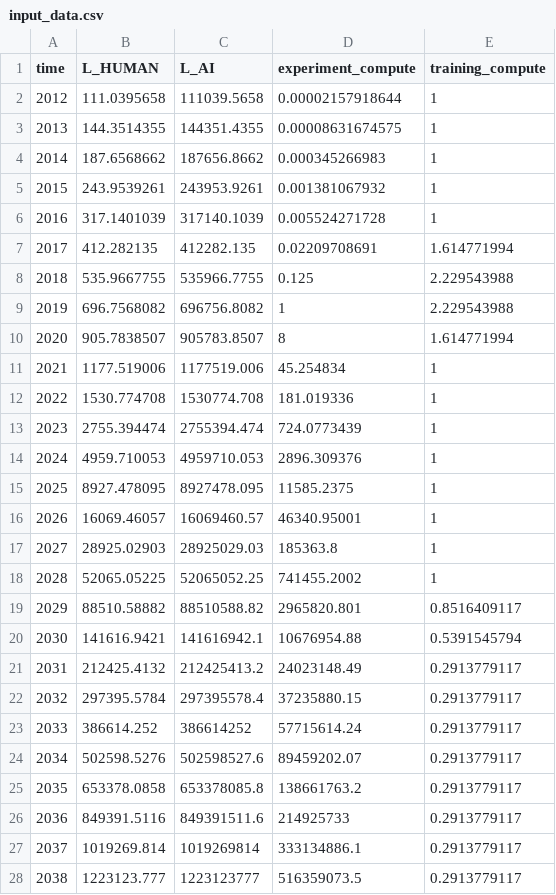
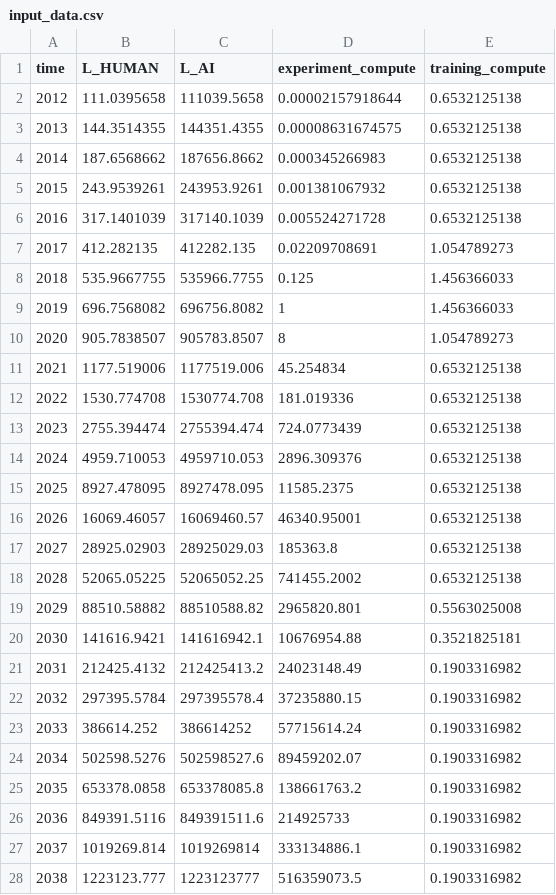
Before and after one commit to brendanhalstead/ai-progress-rates, a CSV file: input_data.csv, drawn as a sheet; only a part is shown; the diff covers the shown part only.

Commit message:
changed training compute growth rate to use OOMs/year

```diff
--- a/input_data.csv
+++ b/input_data.csv
@@ -1,28 +1,28 @@
 time,L_HUMAN,L_AI,experiment_compute,training_compute
-2012,111.0395658,111039.5658,0.00002157918644,1
-2013,144.3514355,144351.4355,0.00008631674575,1
-2014,187.6568662,187656.8662,0.000345266983,1
-2015,243.9539261,243953.9261,0.001381067932,1
-2016,317.1401039,317140.1039,0.005524271728,1
-2017,412.282135,412282.135,0.02209708691,1.614771994
-2018,535.9667755,535966.7755,0.125,2.229543988
-2019,696.7568082,696756.8082,1,2.229543988
-2020,905.7838507,905783.8507,8,1.614771994
-2021,1177.519006,1177519.006,45.254834,1
-2022,1530.774708,1530774.708,181.019336,1
-2023,2755.394474,2755394.474,724.0773439,1
-2024,4959.710053,4959710.053,2896.309376,1
-2025,8927.478095,8927478.095,11585.2375,1
-2026,16069.46057,16069460.57,46340.95001,1
-2027,28925.02903,28925029.03,185363.8,1
-2028,52065.05225,52065052.25,741455.2002,1
-2029,88510.58882,88510588.82,2965820.801,0.8516409117
-2030,141616.9421,141616942.1,10676954.88,0.5391545794
-2031,212425.4132,212425413.2,24023148.49,0.2913779117
-2032,297395.5784,297395578.4,37235880.15,0.2913779117
-2033,386614.252,386614252,57715614.24,0.2913779117
-2034,502598.5276,502598527.6,89459202.07,0.2913779117
-2035,653378.0858,653378085.8,138661763.2,0.2913779117
-2036,849391.5116,849391511.6,214925733,0.2913779117
-2037,1019269.814,1019269814,333134886.1,0.2913779117
-2038,1223123.777,1223123777,516359073.5,0.2913779117
+2012,111.0395658,111039.5658,0.00002157918644,0.6532125138
+2013,144.3514355,144351.4355,0.00008631674575,0.6532125138
+2014,187.6568662,187656.8662,0.000345266983,0.6532125138
+2015,243.9539261,243953.9261,0.001381067932,0.6532125138
+2016,317.1401039,317140.1039,0.005524271728,0.6532125138
+2017,412.282135,412282.135,0.02209708691,1.054789273
+2018,535.9667755,535966.7755,0.125,1.456366033
+2019,696.7568082,696756.8082,1,1.456366033
+2020,905.7838507,905783.8507,8,1.054789273
+2021,1177.519006,1177519.006,45.254834,0.6532125138
+2022,1530.774708,1530774.708,181.019336,0.6532125138
+2023,2755.394474,2755394.474,724.0773439,0.6532125138
+2024,4959.710053,4959710.053,2896.309376,0.6532125138
+2025,8927.478095,8927478.095,11585.2375,0.6532125138
+2026,16069.46057,16069460.57,46340.95001,0.6532125138
+2027,28925.02903,28925029.03,185363.8,0.6532125138
+2028,52065.05225,52065052.25,741455.2002,0.6532125138
+2029,88510.58882,88510588.82,2965820.801,0.5563025008
+2030,141616.9421,141616942.1,10676954.88,0.3521825181
+2031,212425.4132,212425413.2,24023148.49,0.1903316982
+2032,297395.5784,297395578.4,37235880.15,0.1903316982
+2033,386614.252,386614252,57715614.24,0.1903316982
+2034,502598.5276,502598527.6,89459202.07,0.1903316982
+2035,653378.0858,653378085.8,138661763.2,0.1903316982
+2036,849391.5116,849391511.6,214925733,0.1903316982
+2037,1019269.814,1019269814,333134886.1,0.1903316982
+2038,1223123.777,1223123777,516359073.5,0.1903316982
```
Also changed, not shown: 3 added rows and 9 edited cells elsewhere in this file.
